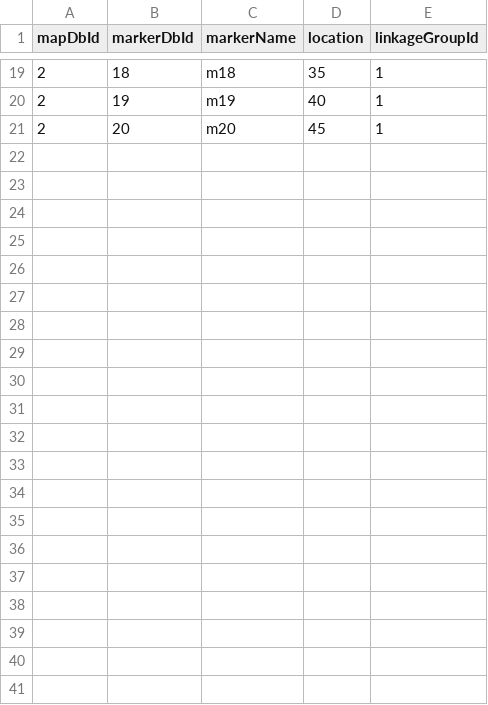
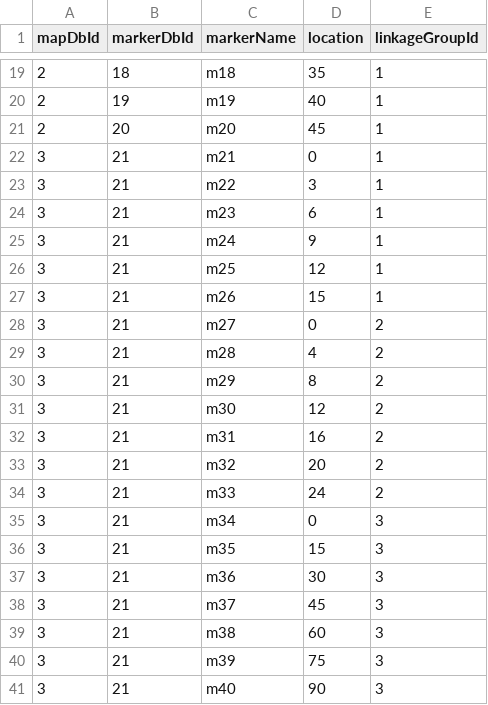
Before and after one commit to CIP-RIU/brapi, a CSV file: inst/apps/brapi/data/maps_positions.csv, drawn as a sheet; only a part is shown, gaps mark what is left out.

```diff
--- a/inst/apps/brapi/data/maps_positions.csv
+++ b/inst/apps/brapi/data/maps_positions.csv
@@ -21 +21,21 @@ mapDbId,markerDbId,markerName,location,linkageGroupId
 2,20,m20,45,1
+3,21,m21,0,1
+3,21,m22,3,1
+3,21,m23,6,1
+3,21,m24,9,1
+3,21,m25,12,1
+3,21,m26,15,1
+3,21,m27,0,2
+3,21,m28,4,2
+3,21,m29,8,2
+3,21,m30,12,2
+3,21,m31,16,2
+3,21,m32,20,2
+3,21,m33,24,2
+3,21,m34,0,3
+3,21,m35,15,3
+3,21,m36,30,3
+3,21,m37,45,3
+3,21,m38,60,3
+3,21,m39,75,3
+3,21,m40,90,3
```
Also changed, not shown: inst/apps/brapi/data/calls.csv, inst/apps/brapi/data/maps.csv, 29 other files.
